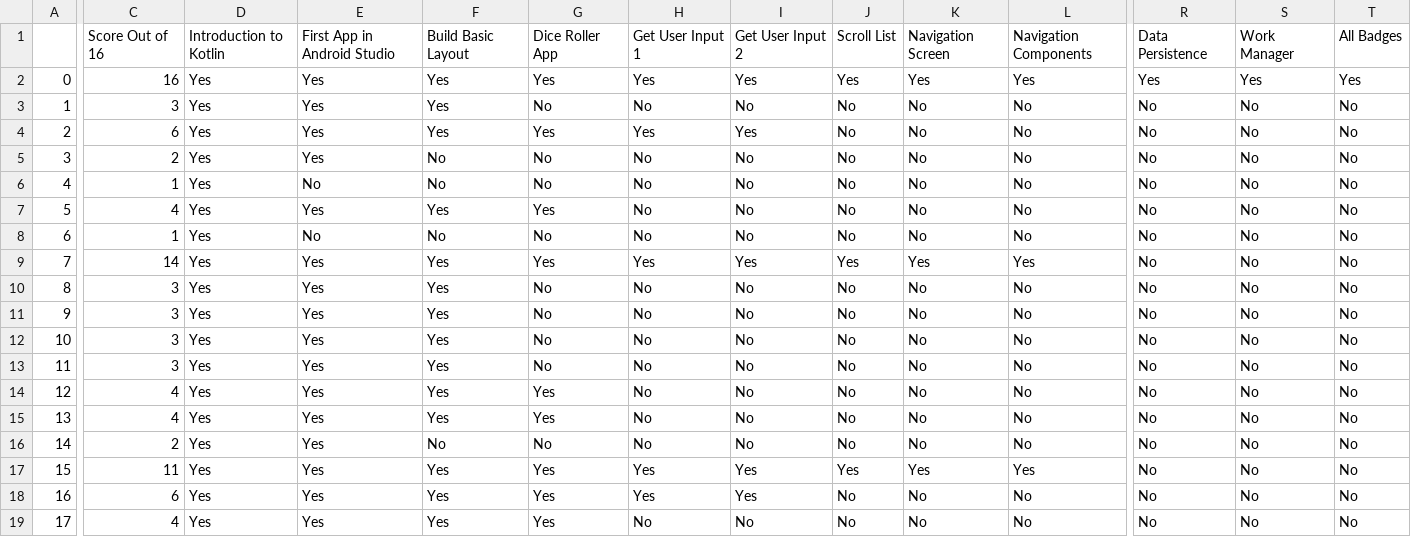
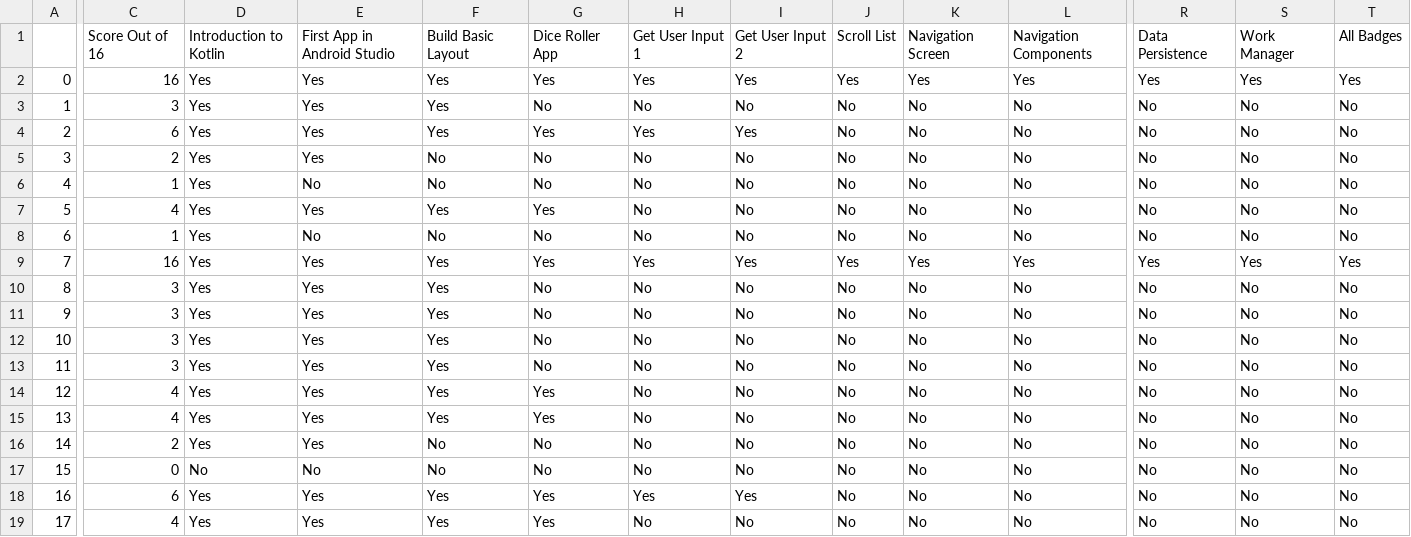
Before and after one commit to HemantSachdeva/google_developers_profile_scraper, a CSV file: data/scrapped_data.csv, drawn as a sheet; only a part is shown, gaps mark what is left out; the diff covers the shown part only; the diff names each change by its address in the sheet, - before the commit and + after, or states it on an @@ line.

```diff
--- a/data/scrapped_data.csv
+++ b/data/scrapped_data.csv
-C9: 14
+C9: 16
-R9: No
+R9: Yes
-S9: No
+S9: Yes
-T9: No
+T9: Yes
-C17: 11
+C17: 0
-D17: Yes
+D17: No
-E17: Yes
+E17: No
-F17: Yes
+F17: No
-G17: Yes
+G17: No
-H17: Yes
+H17: No
-I17: Yes
+I17: No
-J17: Yes
+J17: No
-K17: Yes
+K17: No
-L17: Yes
+L17: No
```
Also changed, not shown: 2 edited cells elsewhere in this file, 1 other file.
